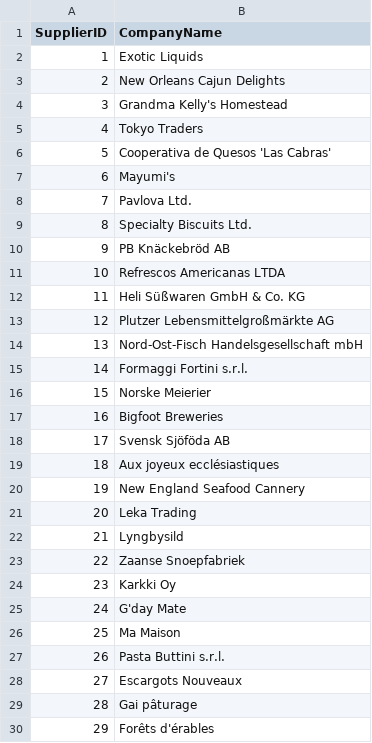
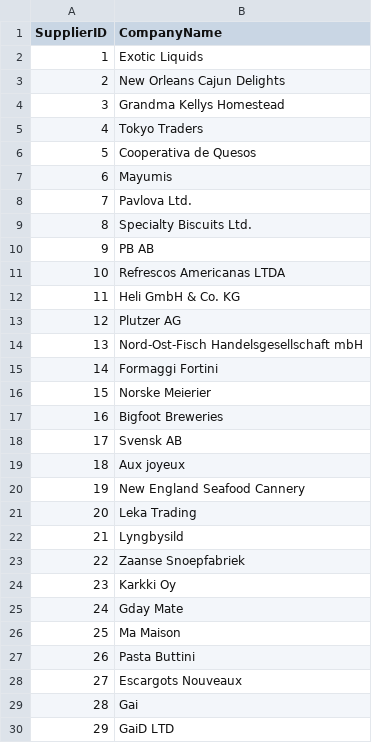
Before and after one commit to RamKedem/Datasets, a CSV file: suppliers.csv, drawn as a sheet.

Commit message:
Update suppliers.csv

```diff
--- a/suppliers.csv
+++ b/suppliers.csv
@@ -3,18 +3,18 @@ SupplierID,CompanyName
 2,New Orleans Cajun Delights
-3,Grandma Kelly's Homestead
+3,Grandma Kellys Homestead
 4,Tokyo Traders
-5,Cooperativa de Quesos 'Las Cabras'
-6,Mayumi's
+5,Cooperativa de Quesos
+6,Mayumis
 7,Pavlova Ltd.
 8,Specialty Biscuits Ltd.
-9,PB Knäckebröd AB
+9,PB AB
 10,Refrescos Americanas LTDA
-11,Heli Süßwaren GmbH & Co. KG
-12,Plutzer Lebensmittelgroßmärkte AG
+11,Heli GmbH & Co. KG
+12,Plutzer AG
 13,Nord-Ost-Fisch Handelsgesellschaft mbH
-14,Formaggi Fortini s.r.l.
+14,Formaggi Fortini
 15,Norske Meierier
 16,Bigfoot Breweries
-17,Svensk Sjöföda AB
-18,Aux joyeux ecclésiastiques
+17,Svensk AB
+18,Aux joyeux
 19,New England Seafood Cannery
@@ -24,7 +24,7 @@ SupplierID,CompanyName
 23,Karkki Oy
-24,G'day Mate
+24,Gday Mate
 25,Ma Maison
-26,Pasta Buttini s.r.l.
+26,Pasta Buttini
 27,Escargots Nouveaux
-28,Gai pâturage
-29,Forêts d'érables
+28,Gai
+29,GaiD LTD
```
